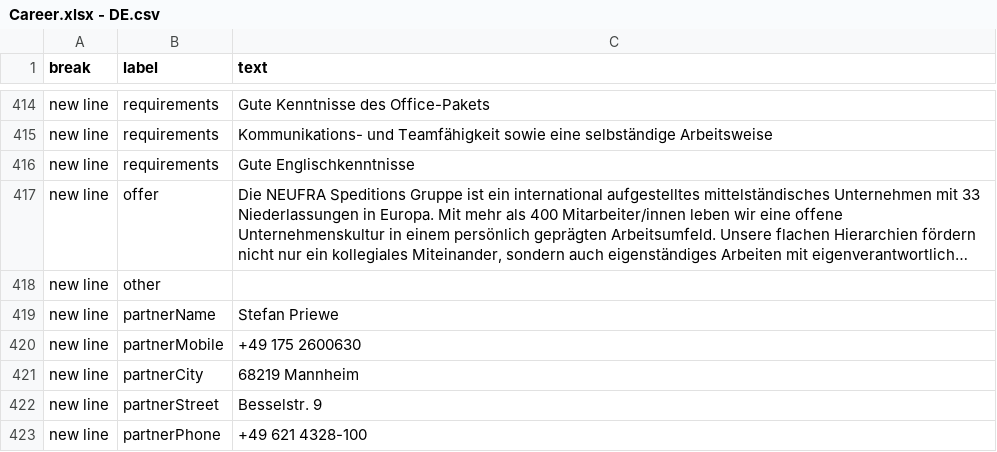
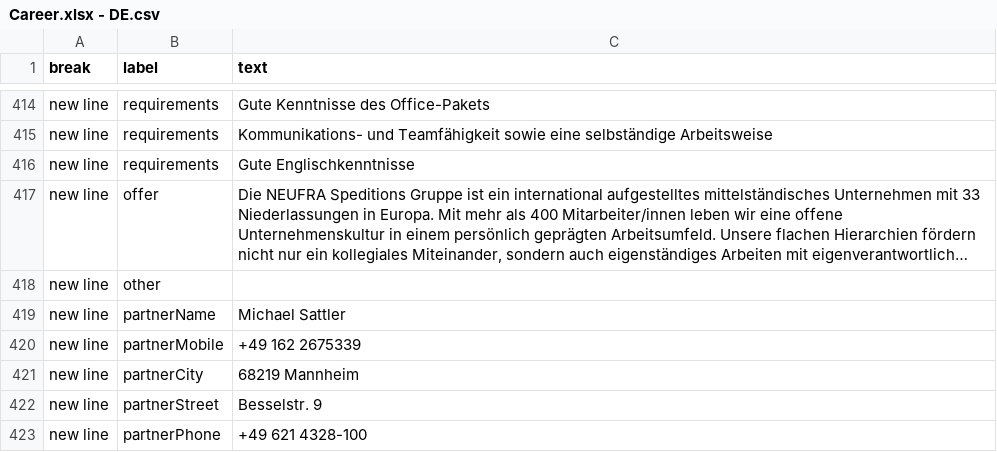
Before and after one commit to NeufraIT/neufra.eu, a CSV file: src/assets/files/carreer/Career.xlsx - DE.csv, drawn as a sheet; only a part is shown, gaps mark what is left out; long unchanged cells end in …; the diff names each change by its address in the sheet, - before the commit and + after, or states it on an @@ line.

Commit message:
Update Career.csv for Mannheim

```diff
--- a/src/assets/files/carreer/Career.xlsx - DE.csv
+++ b/src/assets/files/carreer/Career.xlsx - DE.csv
-C419 (text): Stefan Priewe
+C419 (text): Michael Sattler
-C420 (text): +49 175 2600630
+C420 (text): +49 162 2675339
```
Also changed, not shown: src/assets/files/carreer/Career.xlsx - EN.csv.
